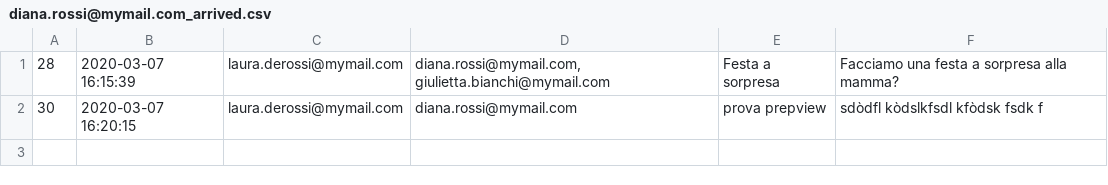
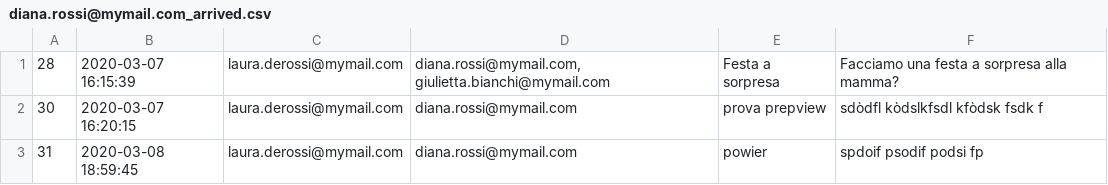
Before and after one commit to annagoku/ProgrammazioneIII, a CSV file: Clientposta/data/diana.rossi@mymail.com/diana.rossi@mymail.com_arrived.csv, drawn as a sheet.

```diff
--- a/Clientposta/data/diana.rossi@mymail.com/diana.rossi@mymail.com_arrived.csv
+++ b/Clientposta/data/diana.rossi@mymail.com/diana.rossi@mymail.com_arrived.csv
@@ -2 +2,2 @@
 30;2020-03-07 16:20:15;laura.derossi@mymail.com;diana.rossi@mymail.com;prova prepview;sdòdfl kòdslkfsdl kfòdsk fsdk f
+31;2020-03-08 18:59:45;laura.derossi@mymail.com;diana.rossi@mymail.com;powier;spdoif psodif podsi fp
```
Also changed, not shown: Clientposta/data/laura.derossi@mymail.com/laura.derossi@mymail.com_sent.csv, Serverposta/data/giulietta.bianchi@mymail.com/giulietta.bianchi@mymail.com_arrived.csv, 15 other files.
